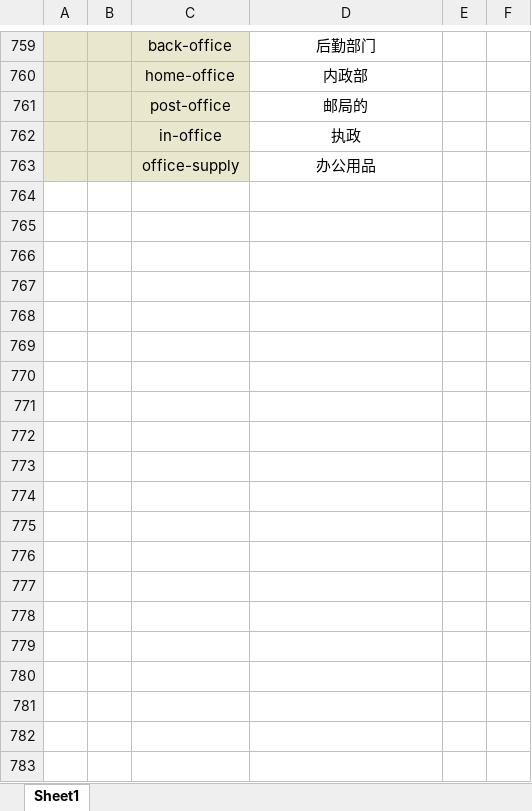
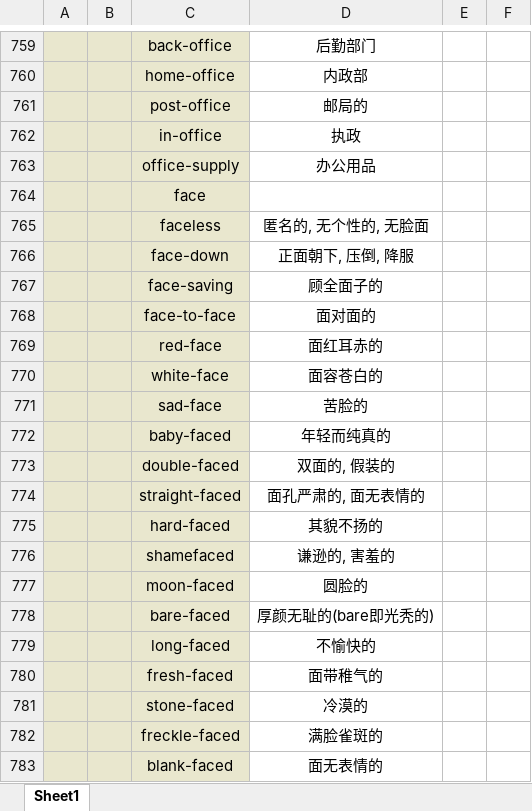
Before and after one commit to Favian096/LearningNotes, an Excel workbook: English/Vocabularies.xlsx, sheet Sheet1, drawn as a sheet; only a part is shown, gaps mark what is left out; values as stored, in another font and other column widths than the file's, no borders; the diff covers the shown part only; the diff names each change by its address in the sheet, - before the commit and + after, or states it on an @@ line.

Commit message:
feat: vocabularies routine

```diff
--- a/English/Vocabularies.xlsx (sheet Sheet1)
+++ b/English/Vocabularies.xlsx (sheet Sheet1)
+row 764:  |  | face
+row 765:  |  | faceless | 匿名的, 无个性的, 无脸面
+row 766:  |  | face-down | 正面朝下, 压倒, 降服
+row 767:  |  | face-saving | 顾全面子的
+row 768:  |  | face-to-face | 面对面的
+row 769:  |  | red-face | 面红耳赤的
+row 770:  |  | white-face | 面容苍白的
+row 771:  |  | sad-face | 苦脸的
+row 772:  |  | baby-faced | 年轻而纯真的
+row 773:  |  | double-faced | 双面的, 假装的
+row 774:  |  | straight-faced | 面孔严肃的, 面无表情的
+row 775:  |  | hard-faced | 其貌不扬的
+row 776:  |  | shamefaced | 谦逊的, 害羞的
+row 777:  |  | moon-faced | 圆脸的
+row 778:  |  | bare-faced | 厚颜无耻的(bare即光秃的)
+row 779:  |  | long-faced | 不愉快的
+row 780:  |  | fresh-faced | 面带稚气的
+row 781:  |  | stone-faced | 冷漠的
+row 782:  |  | freckle-faced | 满脸雀斑的
+row 783:  |  | blank-faced | 面无表情的
```
Also changed, not shown: 83 added rows and 52 edited cells elsewhere in this sheet.
